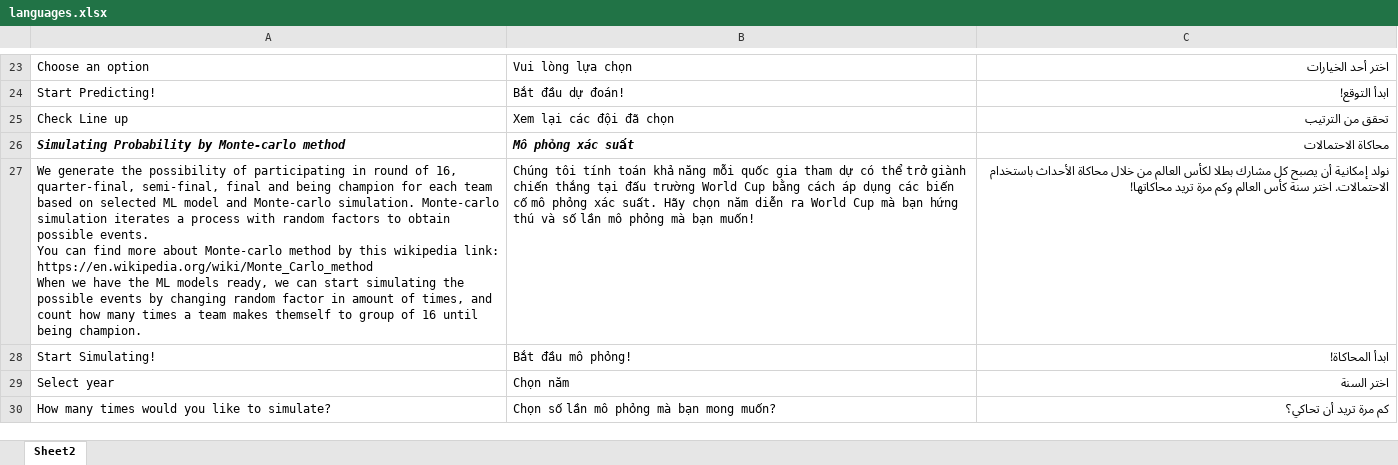
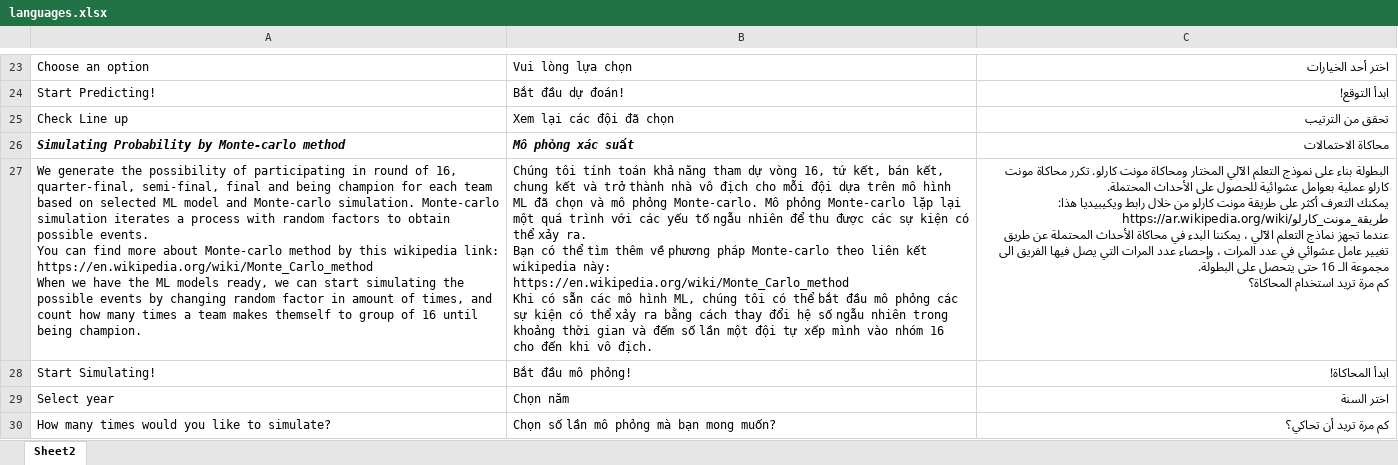
Before and after one commit to TonyTanNguyen/WorldCup_2022, an Excel workbook: languages.xlsx, sheet Sheet2, drawn as a sheet; only a part is shown, gaps mark what is left out; values as stored, in another font and other column widths than the file's, no borders; ↵ is a line break in a cell; the diff names each change by its address in the sheet, - before the commit and + after, or states it on an @@ line.

Commit message:
Add files via upload

```diff
--- a/languages.xlsx (sheet Sheet2)
+++ b/languages.xlsx (sheet Sheet2)
-B27: …khả năng mỗi quốc gia tham dự có thể trở giành chiến thắng tại đấu trường World Cup bằng cách áp dụng các biến cố mô phỏng xác suất. Hãy chọn năm diễn ra World Cup mà bạn hứng thú và số lần mô phỏng mà bạn muốn!
+B27: …khả năng tham dự vòng 16, tứ kết, bán kết, chung kết và trở thành nhà vô địch cho mỗi đội dựa trên mô hình ML đã chọn và mô phỏng Monte-carlo. Mô phỏng Monte-carlo lặp lại một quá trình với các yếu tố ngẫu nhiên để thu được các sự kiện có thể xảy ra. ↵ Bạn có thể tìm thêm về phương pháp Monte-carlo theo liên kết wikipedia này: ↵ https://en.wikipedia.org/wiki/Monte_Carlo_method ↵ Khi có sẵn các mô hình ML, chúng tôi có thể bắt đầu mô phỏng các sự kiện có thể xảy ra bằng cách thay đổi hệ số ngẫu nhiên trong khoảng thời gian và đếm số lần một đội tự xếp mình vào nhóm 16 cho đến khi vô địch.
-C27: نولد إمكانية أن يصبح كل مشارك بطلا لكأس العالم من خلال محاكاة الأحداث باستخدام الاحتمالات. اختر سنة كأس العالم وكم مرة تريد محاكاتها!
+C27: البطولة بناء على نموذج التعلم الآلي المختار ومحاكاة مونت كارلو. تكرر محاكاة مونت كارلو عملية بعوامل عشوائية للحصول على الأحداث المحتملة. ↵ يمكنك التعرف أكثر على طريقة مونت كارلو من خلال رابط ويكيبيديا هذا: https://ar.wikipedia.org/wiki/طريقة_مونت_كارلو ↵ عندما تجهز نماذج التعلم الآلي ، يمكننا البدء في محاكاة الأحداث المحتملة عن طريق تغيير عامل عشوائي في عدد المرات ، وإحصاء عدد المرات التي يصل فيها الفريق الى مجموعة الـ 16 حتى يتحصل على البطولة. ↵ كم مرة تريد استخدام المحاكاة؟
```
